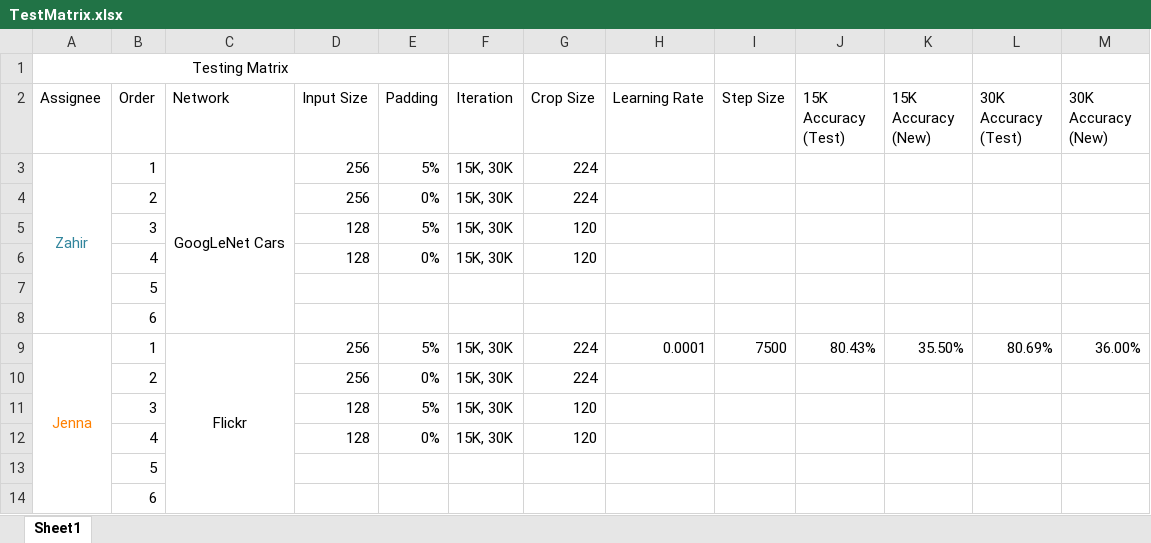
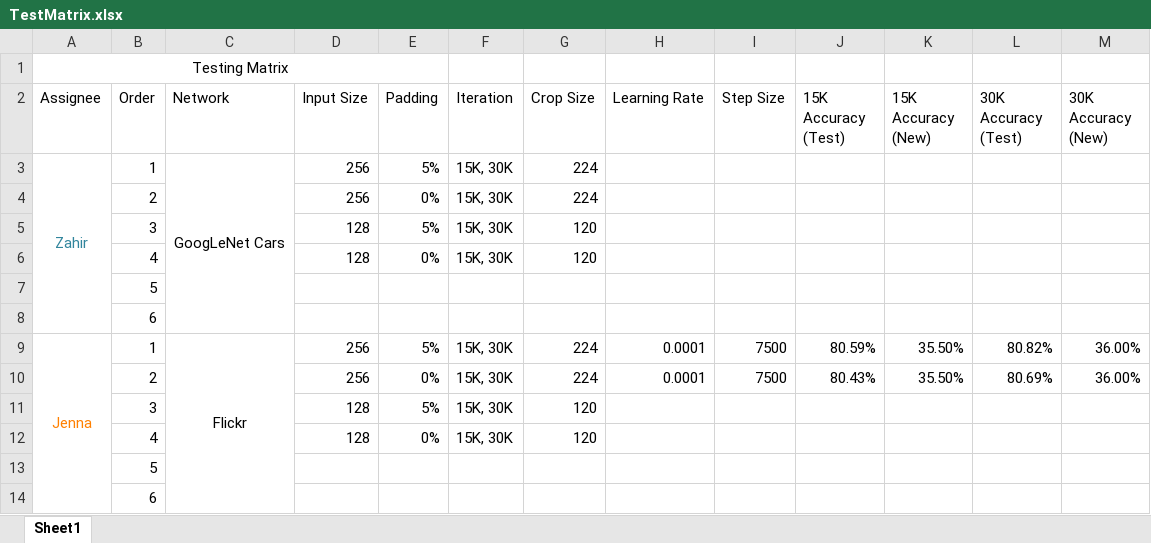
Before and after one commit to xorthat/NameThatCarAgain, an Excel workbook: TestMatrix.xlsx, sheet Sheet1, drawn as a sheet; values as stored, in another font and other column widths than the file's, no borders; removed rows and columns are numbered as before the commit, all else as after; the diff names each change by its address in the sheet, - before the commit and + after, or states it on an @@ line.

Commit message:
Updated test matrix

```diff
--- a/TestMatrix.xlsx (sheet Sheet1)
+++ b/TestMatrix.xlsx (sheet Sheet1)
-J9 (15K Accuracy (Test)): 80.43%
+J9 (15K Accuracy (Test)): 80.59%
-L9 (30K Accuracy (Test)): 80.69%
+L9 (30K Accuracy (Test)): 80.82%
-row 10:  | 2 |  | 256 | 0% | 15K, 30K | 224
+row 10:  | 2 |  | 256 | 0% | 15K, 30K | 224 | 0.0001 | 7500 | 80.43% | 35.50% | 80.69% | 36.00%
```
Also changed, not shown: 1 other file.
